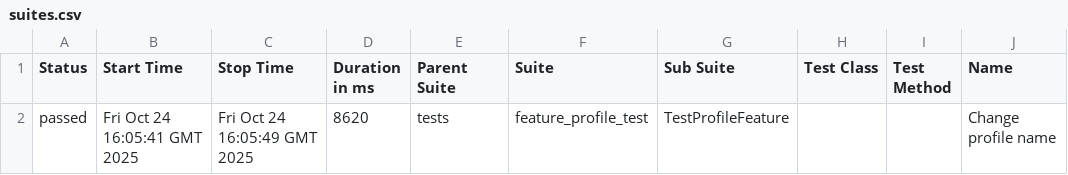
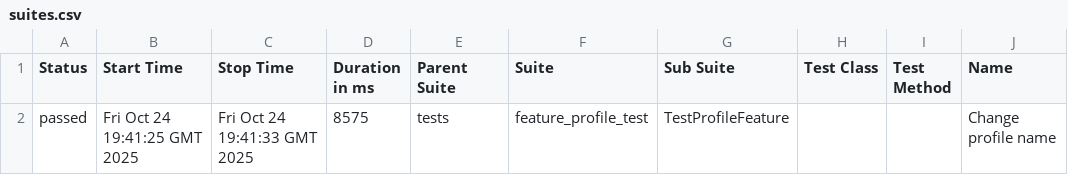
Before and after one commit to TennoGODD/TestCoding, a CSV file: data/suites.csv, drawn as a sheet; only a part is shown; the diff names each change by its address in the sheet, - before the commit and + after, or states it on an @@ line.

Commit message:
Deploying to gh-pages from @ TennoGODD/TestCoding@695e7f1e9f7cf7ad9262dcd559ba3ba1a58020bf 🚀

```diff
--- a/data/suites.csv
+++ b/data/suites.csv
-B2 (Start Time): Fri Oct 24 16:05:41 GMT 2025
+B2 (Start Time): Fri Oct 24 19:41:25 GMT 2025
-C2 (Stop Time): Fri Oct 24 16:05:49 GMT 2025
+C2 (Stop Time): Fri Oct 24 19:41:33 GMT 2025
-D2 (Duration in ms): 8620
+D2 (Duration in ms): 8575
```
Also changed, not shown: 18 other files.
